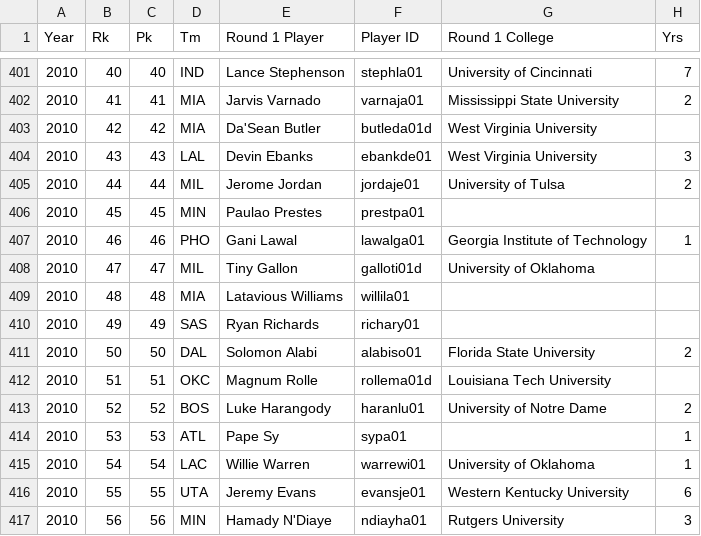
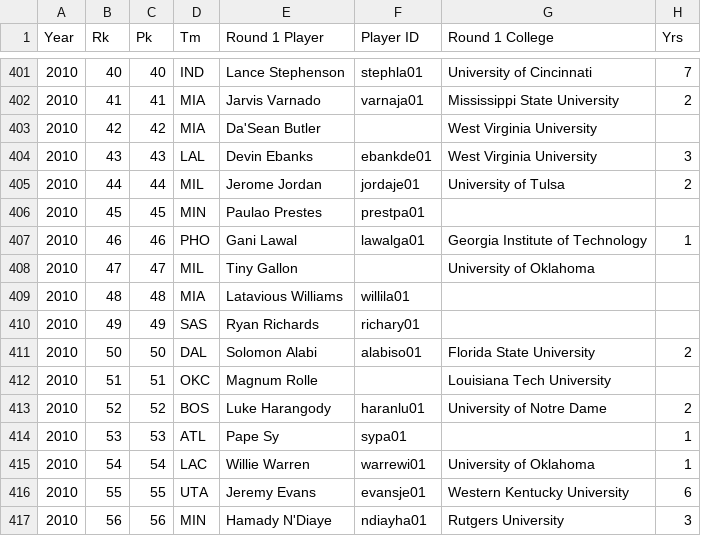
Before and after one commit to GordonTsai/NBADraft, a CSV file: NBADraft 2016-1985.csv, drawn as a sheet; only a part is shown, gaps mark what is left out; the diff names each change by its address in the sheet, - before the commit and + after, or states it on an @@ line.

Commit message:
CollegeDataScrape to csv

```diff
--- a/NBADraft 2016-1985.csv
+++ b/NBADraft 2016-1985.csv
-F403 (Player ID): butleda01d
+F403 (Player ID): (empty)
-F408 (Player ID): galloti01d
+F408 (Player ID): (empty)
-F412 (Player ID): rollema01d
+F412 (Player ID): (empty)
```
Also changed, not shown: 2 other files.
